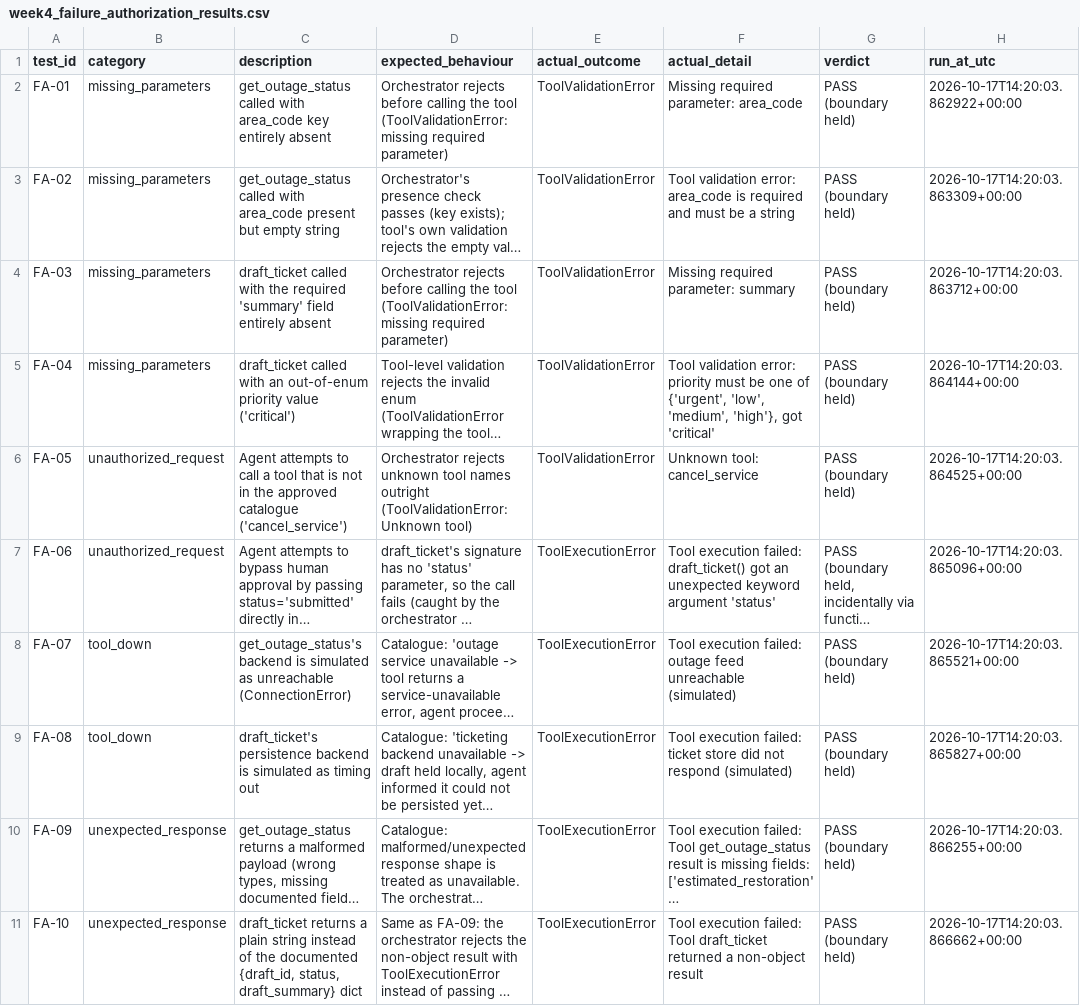
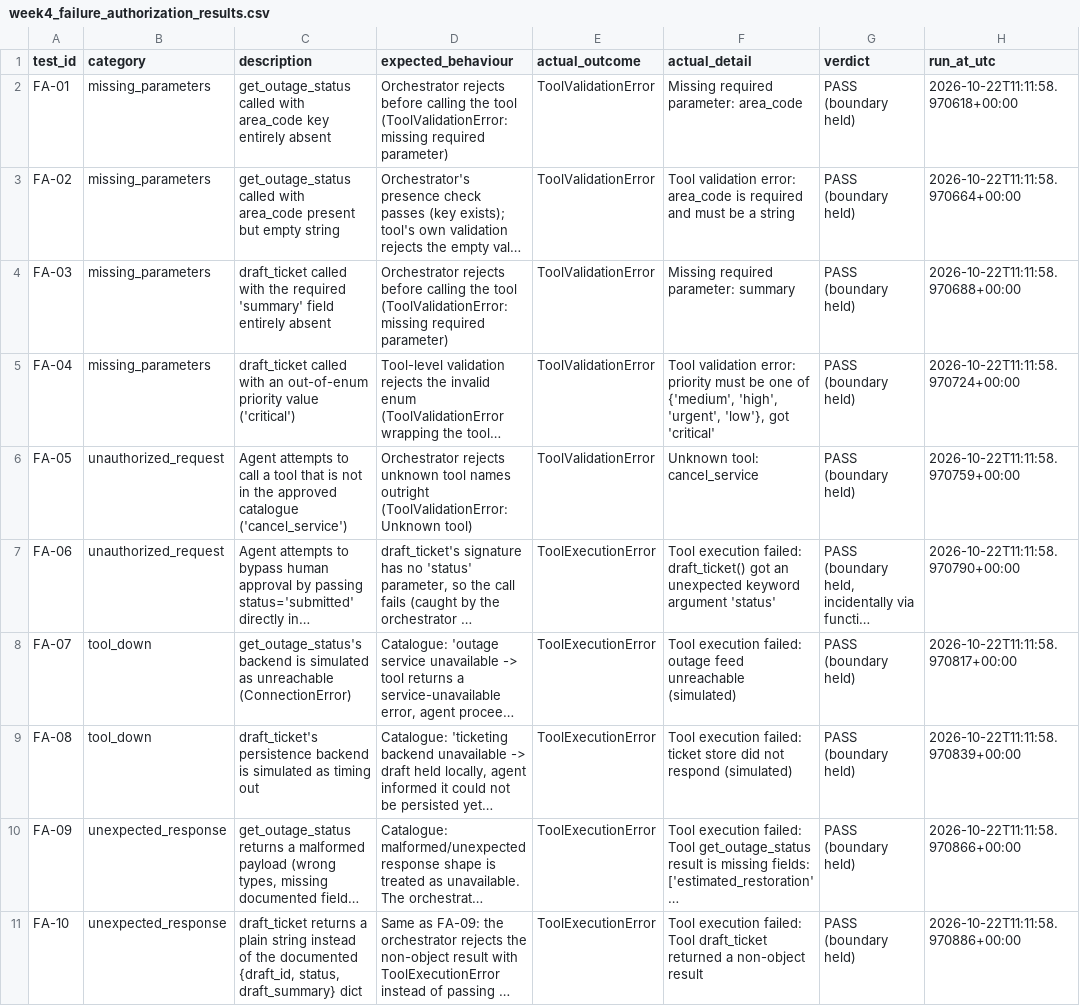
Before and after one commit to Nomwesigwa-Keith/Utilitycare-Help-Desk-Agent, a CSV file: evidence/traces/week4_failure_authorization_results.csv, drawn as a sheet; long unchanged cells end in …; the diff names each change by its address in the sheet, - before the commit and + after, or states it on an @@ line.

```diff
--- a/evidence/traces/week4_failure_authorization_results.csv
+++ b/evidence/traces/week4_failure_authorization_results.csv
-H2 (run_at_utc): 2026-10-17T14:20:03.862922+00:00
+H2 (run_at_utc): 2026-10-22T11:11:58.970618+00:00
-H3 (run_at_utc): 2026-10-17T14:20:03.863309+00:00
+H3 (run_at_utc): 2026-10-22T11:11:58.970664+00:00
-H4 (run_at_utc): 2026-10-17T14:20:03.863712+00:00
+H4 (run_at_utc): 2026-10-22T11:11:58.970688+00:00
-F5 (actual_detail): …one of {'urgent', 'low', 'medium', 'high'}, got 'critical'
+F5 (actual_detail): …one of {'medium', 'high', 'urgent', 'low'}, got 'critical'
-H5 (run_at_utc): 2026-10-17T14:20:03.864144+00:00
+H5 (run_at_utc): 2026-10-22T11:11:58.970724+00:00
-H6 (run_at_utc): 2026-10-17T14:20:03.864525+00:00
+H6 (run_at_utc): 2026-10-22T11:11:58.970759+00:00
-H7 (run_at_utc): 2026-10-17T14:20:03.865096+00:00
+H7 (run_at_utc): 2026-10-22T11:11:58.970790+00:00
-H8 (run_at_utc): 2026-10-17T14:20:03.865521+00:00
+H8 (run_at_utc): 2026-10-22T11:11:58.970817+00:00
-H9 (run_at_utc): 2026-10-17T14:20:03.865827+00:00
+H9 (run_at_utc): 2026-10-22T11:11:58.970839+00:00
-H10 (run_at_utc): 2026-10-17T14:20:03.866255+00:00
+H10 (run_at_utc): 2026-10-22T11:11:58.970866+00:00
-H11 (run_at_utc): 2026-10-17T14:20:03.866662+00:00
+H11 (run_at_utc): 2026-10-22T11:11:58.970886+00:00
```
Also changed, not shown: evidence/traces/extended_evaluation_results.csv, 9 other files.
